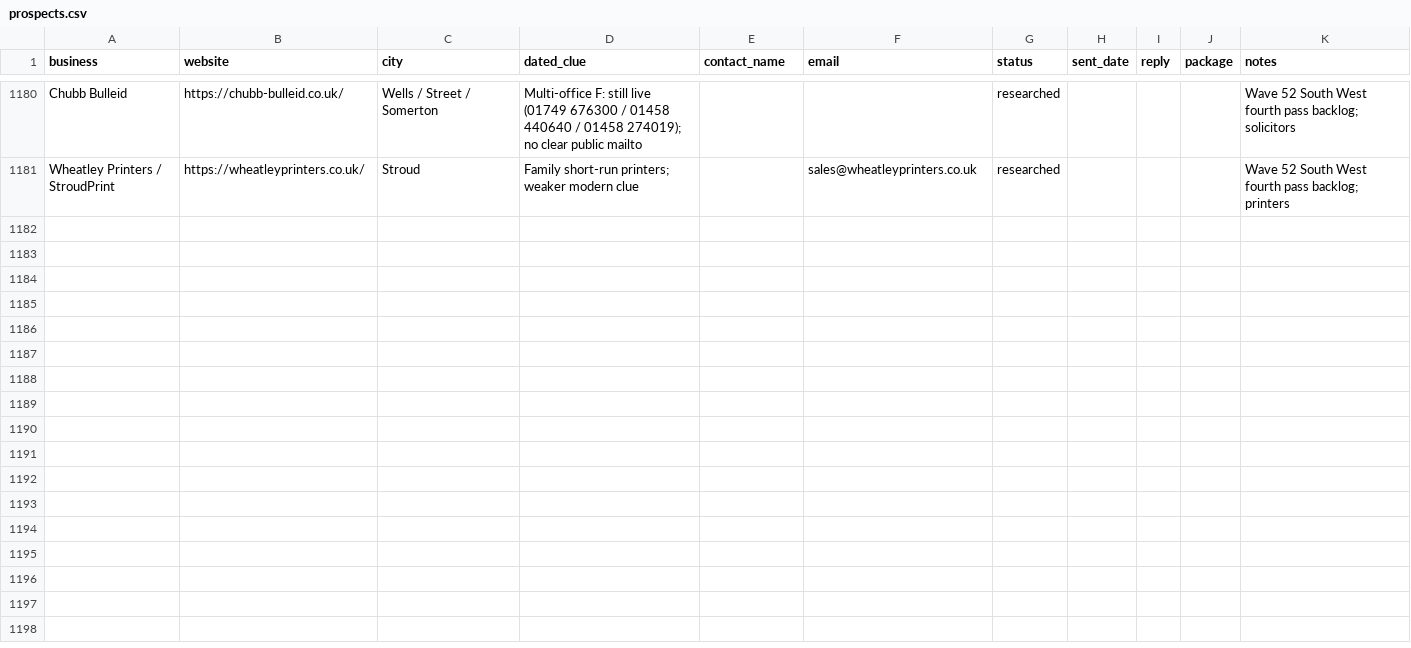
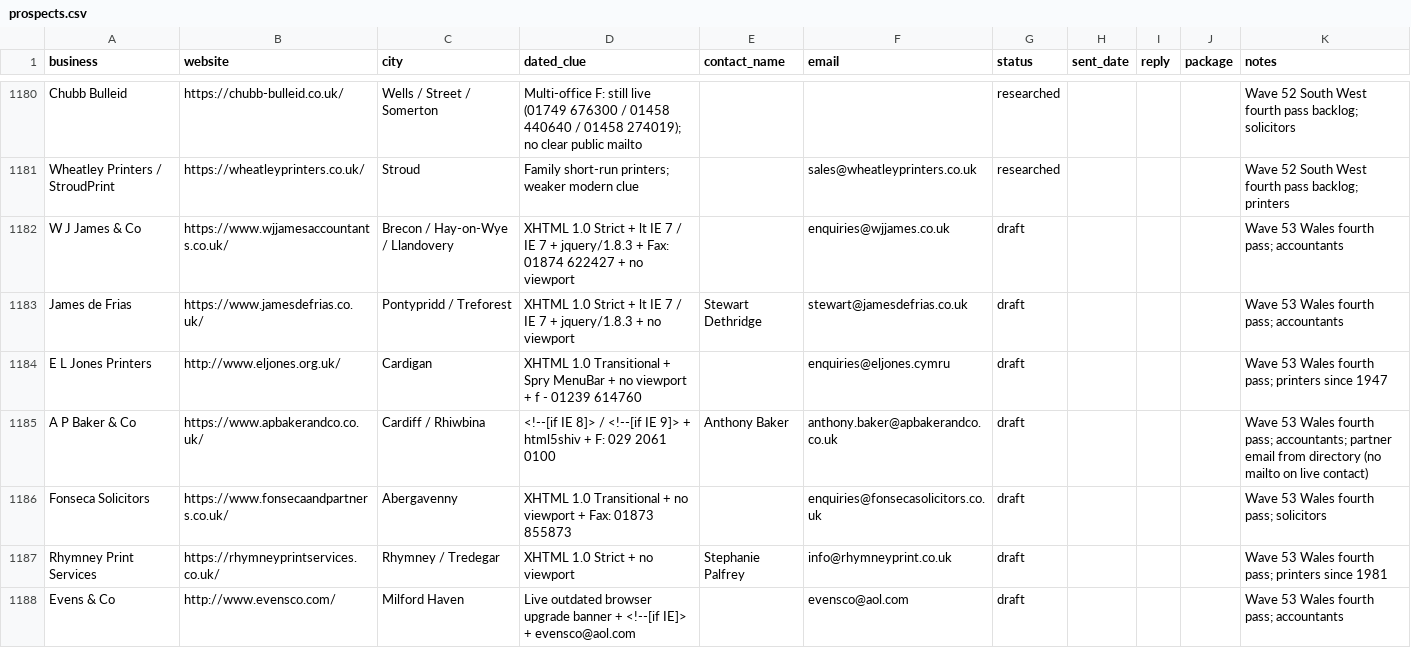
Before and after one commit to menacesahota/roguemodern, a CSV file: outreach/prospects.csv, drawn as a sheet; only a part is shown, gaps mark what is left out; the diff covers the shown part only.

```diff
--- a/outreach/prospects.csv
+++ b/outreach/prospects.csv
@@ -1181 +1181,8 @@ Chubb Bulleid,https://chubb-bulleid.co.uk/,Wells / Street / Somerton,Multi-offic
 Wheatley Printers / StroudPrint,https://wheatleyprinters.co.uk/,Stroud,Family short-run printers; weaker modern clue,,sales@wheatleyprinters.co.uk,researched,,,,Wave 52 South West fourth pass backlog; printers
+W J James & Co,https://www.wjjamesaccountants.co.uk/,Brecon / Hay-on-Wye / Llandovery,XHTML 1.0 Strict + lt IE 7 / IE 7 + jquery/1.8.3 + Fax: 01874 622427 + no viewport,,enquiries@wjjames.co.uk,draft,,,,Wave 53 Wales fourth pass; accountants
+James de Frias,https://www.jamesdefrias.co.uk/,Pontypridd / Treforest,XHTML 1.0 Strict + lt IE 7 / IE 7 + jquery/1.8.3 + no viewport,Stewart Dethridge,stewart@jamesdefrias.co.uk,draft,,,,Wave 53 Wales fourth pass; accountants
+E L Jones Printers,http://www.eljones.org.uk/,Cardigan,XHTML 1.0 Transitional + Spry MenuBar + no viewport + f - 01239 614760,,enquiries@eljones.cymru,draft,,,,Wave 53 Wales fourth pass; printers since 1947
+A P Baker & Co,https://www.apbakerandco.co.uk/,Cardiff / Rhiwbina,<!--[if IE 8]> / <!--[if IE 9]> + html5shiv + F: 029 2061 0100,Anthony Baker,anthony.baker@apbakerandco.co.uk,draft,,,,Wave 53 Wales fourth pass; accountants; partner email from directory (no mailto on live contact)
+Fonseca Solicitors,https://www.fonsecaandpartners.co.uk/,Abergavenny,XHTML 1.0 Transitional + no viewport + Fax: 01873 855873,,enquiries@fonsecasolicitors.co.uk,draft,,,,Wave 53 Wales fourth pass; solicitors
+Rhymney Print Services,https://rhymneyprintservices.co.uk/,Rhymney / Tredegar,XHTML 1.0 Strict + no viewport,Stephanie Palfrey,info@rhymneyprint.co.uk,draft,,,,Wave 53 Wales fourth pass; printers since 1981
+Evens & Co,http://www.evensco.com/,Milford Haven,Live outdated browser upgrade banner + <!--[if IE]> + evensco@aol.com,,evensco@aol.com,draft,,,,Wave 53 Wales fourth pass; accountants
```
Also changed, not shown: 18 added rows elsewhere in this file, 2 other files.
